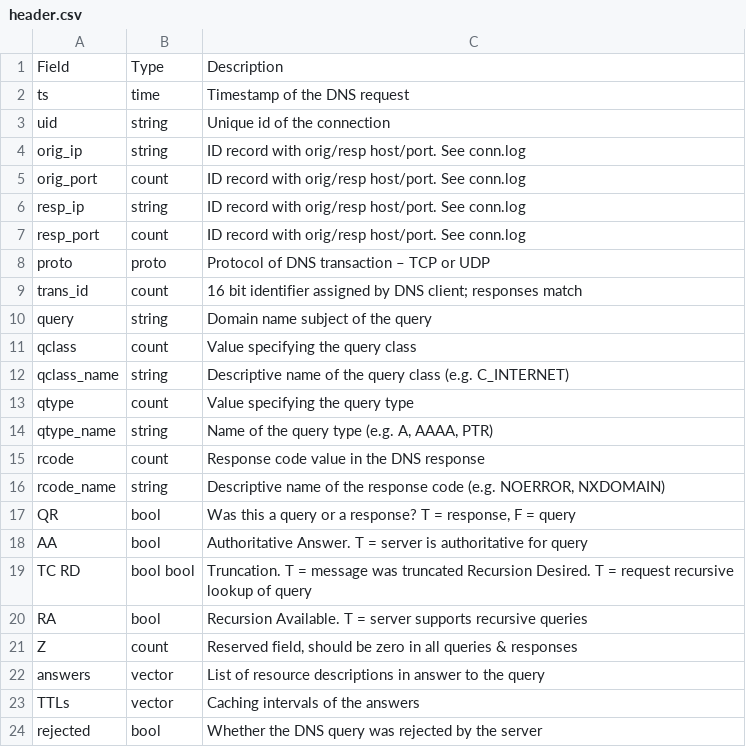
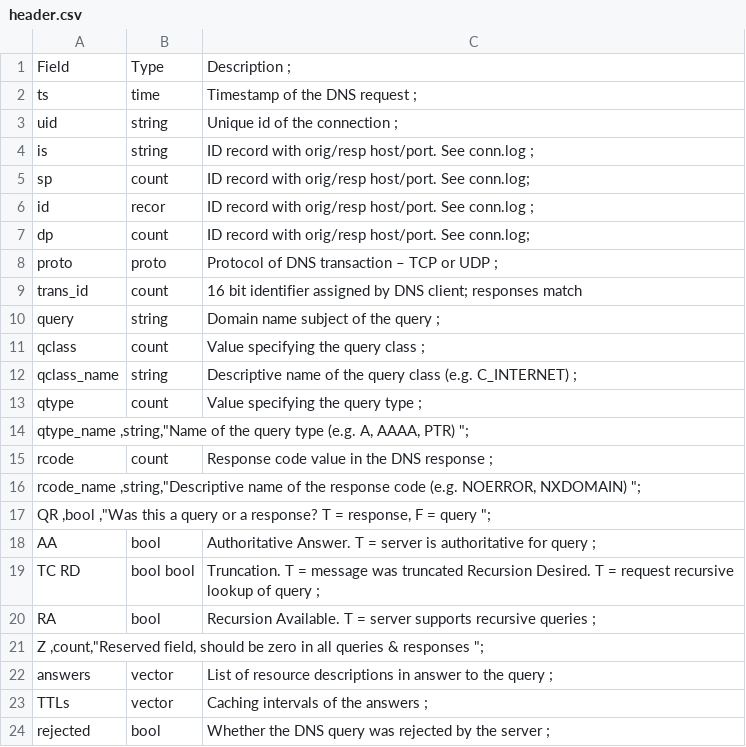
Before and after one commit to moricifosatar/iamcth, a CSV file: lab5/header.csv, drawn as a sheet.

```diff
--- a/lab5/header.csv
+++ b/lab5/header.csv
@@ -1,24 +1,24 @@
-Field ,Type,Description
-ts ,time ,Timestamp of the DNS request
-uid ,string,Unique id of the connection
-orig_ip ,string ,ID record with orig/resp host/port. See conn.log
-orig_port ,count ,ID record with orig/resp host/port. See conn.log
-resp_ip ,string ,ID record with orig/resp host/port. See conn.log
-resp_port ,count ,ID record with orig/resp host/port. See conn.log
-proto ,proto,Protocol of DNS transaction – TCP or UDP
+Field ,Type,Description ;
+ts ,time ,Timestamp of the DNS request ;
+uid ,string,Unique id of the connection ;
+is ,string ,ID record with orig/resp host/port. See conn.log ;
+sp ,count ,ID record with orig/resp host/port. See conn.log;
+id ,recor ,ID record with orig/resp host/port. See conn.log ;
+dp ,count ,ID record with orig/resp host/port. See conn.log;
+proto ,proto,Protocol of DNS transaction – TCP or UDP ;
 trans_id ,count,16 bit identifier assigned by DNS client; responses match
-query ,string,Domain name subject of the query
-qclass ,count,Value specifying the query class
-qclass_name ,string,Descriptive name of the query class (e.g. C_INTERNET)
-qtype ,count,Value specifying the query type
-qtype_name ,string,"Name of the query type (e.g. A, AAAA, PTR) "
-rcode ,count,Response code value in the DNS response
-rcode_name ,string,"Descriptive name of the response code (e.g. NOERROR, NXDOMAIN) "
-QR ,bool ,"Was this a query or a response? T = response, F = query "
-AA ,bool ,Authoritative Answer. T = server is authoritative for query
-TC RD ,bool bool ,Truncation. T = message was truncated Recursion Desired. T = request recursive lookup of query
-RA ,bool ,Recursion Available. T = server supports recursive queries
-Z ,count,"Reserved field, should be zero in all queries & responses "
-answers ,vector,List of resource descriptions in answer to the query
-TTLs ,vector,Caching intervals of the answers
-rejected ,bool ,Whether the DNS query was rejected by the server
+query ,string,Domain name subject of the query ;
+qclass ,count,Value specifying the query class ;
+qclass_name ,string,Descriptive name of the query class (e.g. C_INTERNET) ;
+qtype ,count,Value specifying the query type ;
+"qtype_name ,string,""Name of the query type (e.g. A, AAAA, PTR) """;
+rcode ,count,Response code value in the DNS response ;
+"rcode_name ,string,""Descriptive name of the response code (e.g. NOERROR, NXDOMAIN) """;
+"QR ,bool ,""Was this a query or a response? T = response, F = query """;
+AA ,bool ,Authoritative Answer. T = server is authoritative for query ;
+TC RD ,bool bool ,Truncation. T = message was truncated Recursion Desired. T = request recursive lookup of query ;
+RA ,bool ,Recursion Available. T = server supports recursive queries ;
+"Z ,count,""Reserved field, should be zero in all queries & responses """;
+answers ,vector,List of resource descriptions in answer to the query ;
+TTLs ,vector,Caching intervals of the answers ;
+rejected ,bool ,Whether the DNS query was rejected by the server ;
```
Also changed, not shown: 1 other file.
